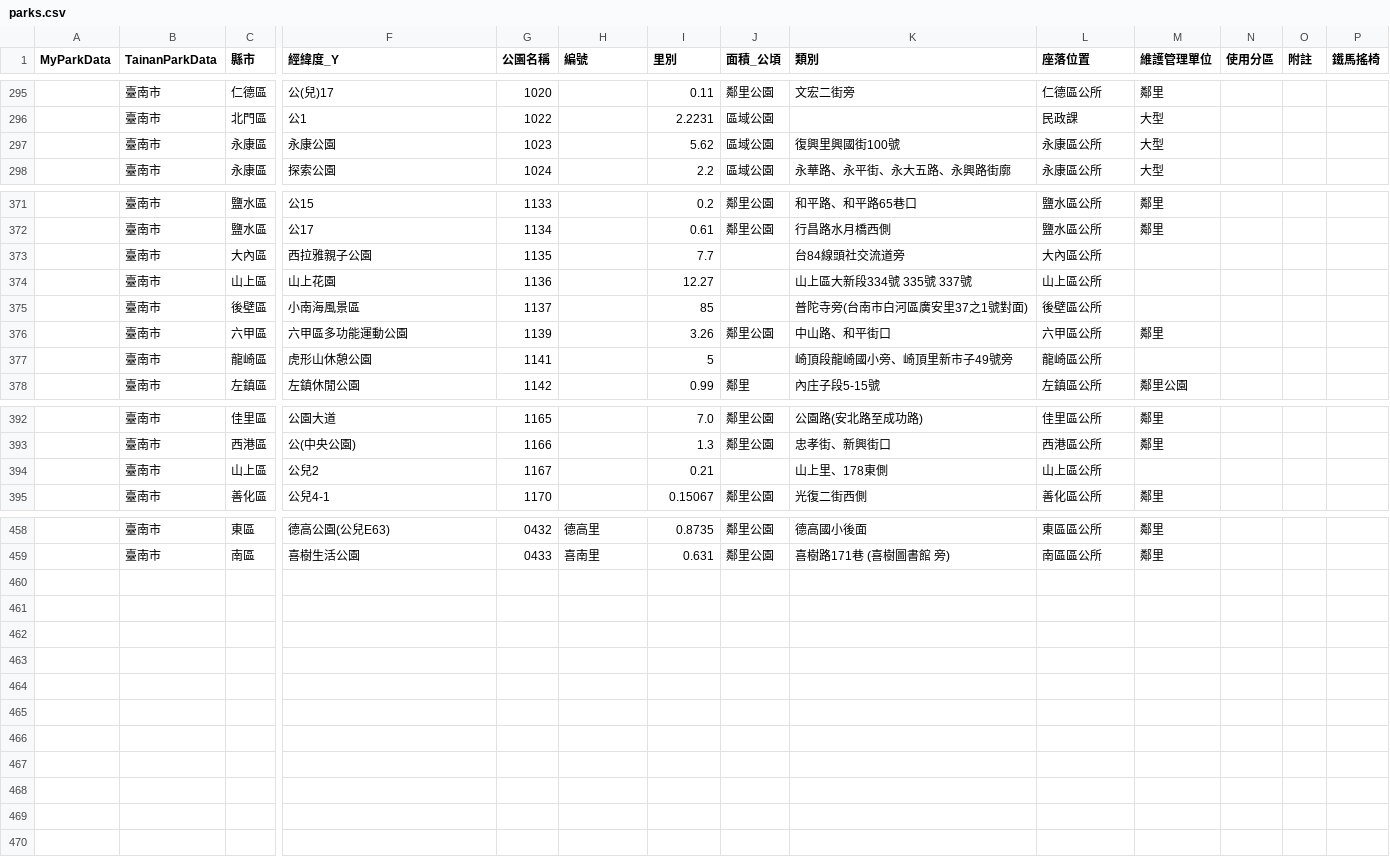
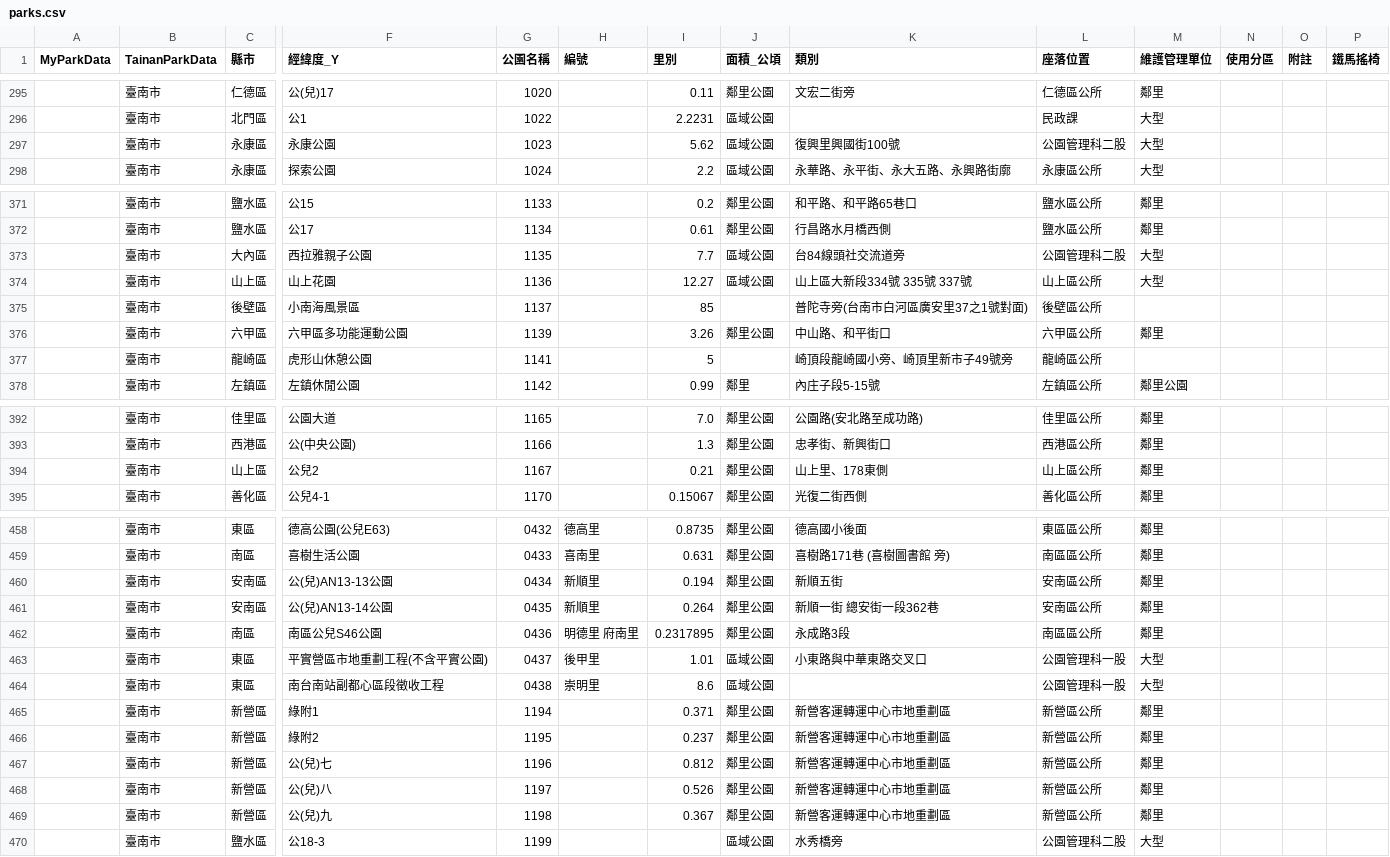
Before and after one commit to kiang/TainanParks, a CSV file: raw/parks.csv, drawn as a sheet; only a part is shown, gaps mark what is left out; rows hold the shown columns only; the diff names each change by its address in the sheet, - before the commit and + after, or states it on an @@ line.

Commit message:
update parks.json

```diff
--- a/raw/parks.csv
+++ b/raw/parks.csv
-L297 (座落位置): 永康區公所
+L297 (座落位置): 公園管理科二股
-J373:J374 (面積_公頃): (empty)
+J373:J374 (面積_公頃): 區域公園
-L373 (座落位置): 大內區公所
+L373 (座落位置): 公園管理科二股
-M373:M374 (維護管理單位): (empty)
+M373:M374 (維護管理單位): 大型
-J394 (面積_公頃): (empty)
+J394 (面積_公頃): 鄰里公園
-M394 (維護管理單位): (empty)
+M394 (維護管理單位): 鄰里
+row 460:  | 臺南市 | 安南區 | 公(兒)AN13-13公園 | 0434 | 新順里 | 0.194 | 鄰里公園 | 新順五街 | 安南區公所 | 鄰里
+row 461:  | 臺南市 | 安南區 | 公(兒)AN13-14公園 | 0435 | 新順里 | 0.264 | 鄰里公園 | 新順一街 總安街一段362巷 | 安南區公所 | 鄰里
+row 462:  | 臺南市 | 南區 | 南區公兒S46公園 | 0436 | 明德里 府南里 | 0.2317895 | 鄰里公園 | 永成路3段 | 南區區公所 | 鄰里
+row 463:  | 臺南市 | 東區 | 平實營區市地重劃工程(不含平實公園) | 0437 | 後甲里 | 1.01 | 區域公園 | 小東路與中華東路交叉口 | 公園管理科一股 | 大型
+row 464:  | 臺南市 | 東區 | 南台南站副都心區段徵收工程 | 0438 | 崇明里 | 8.6 | 區域公園 |  | 公園管理科一股 | 大型
+row 465:  | 臺南市 | 新營區 | 綠附1 | 1194 |  | 0.371 | 鄰里公園 | 新營客運轉運中心市地重劃區 | 新營區公所 | 鄰里
+row 466:  | 臺南市 | 新營區 | 綠附2 | 1195 |  | 0.237 | 鄰里公園 | 新營客運轉運中心市地重劃區 | 新營區公所 | 鄰里
+row 467:  | 臺南市 | 新營區 | 公(兒)七 | 1196 |  | 0.812 | 鄰里公園 | 新營客運轉運中心市地重劃區 | 新營區公所 | 鄰里
+row 468:  | 臺南市 | 新營區 | 公(兒)八 | 1197 |  | 0.526 | 鄰里公園 | 新營客運轉運中心市地重劃區 | 新營區公所 | 鄰里
+row 469:  | 臺南市 | 新營區 | 公(兒)九 | 1198 |  | 0.367 | 鄰里公園 | 新營客運轉運中心市地重劃區 | 新營區公所 | 鄰里
+row 470:  | 臺南市 | 鹽水區 | 公18-3 | 1199 |  |  | 區域公園 | 水秀橋旁 | 公園管理科二股 | 大型
```
Also changed, not shown: 2 other files.
